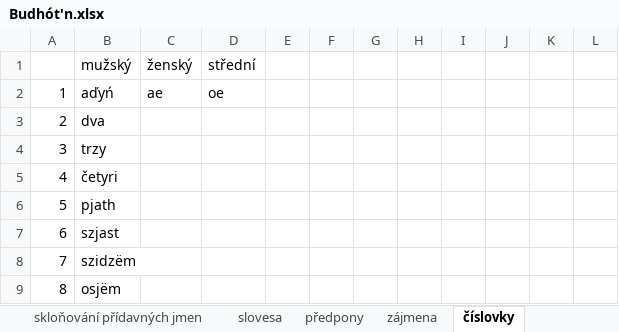
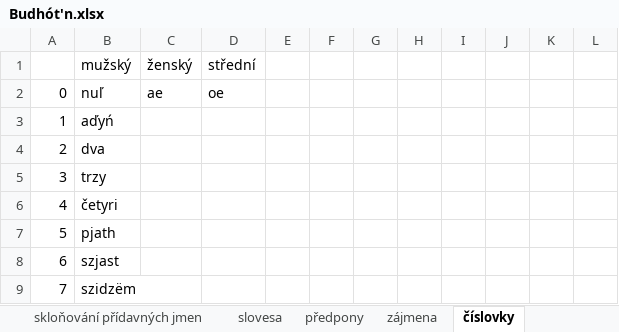
Before and after one commit to classroomtoilet/Budhotn, an Excel workbook: Budhót'n.xlsx, sheet číslovky, drawn as a sheet; only a part is shown; the shorter side is filled out with more unchanged rows; values as stored, in another font and other column widths than the file's, no borders; addresses are those after the commit; the diff names each change by its address in the sheet, - before the commit and + after, or states it on an @@ line.

```diff
--- a/Budhót'n.xlsx (sheet číslovky)
+++ b/Budhót'n.xlsx (sheet číslovky)
+row 2: 0 | nuľ | ae | oe
-C3: ae
+C3: (empty)
-D3: oe
+D3: (empty)
```
Also changed, not shown: sheet slovíčka, sheet větné členy, sheet Fráze, sheet koncovky.
